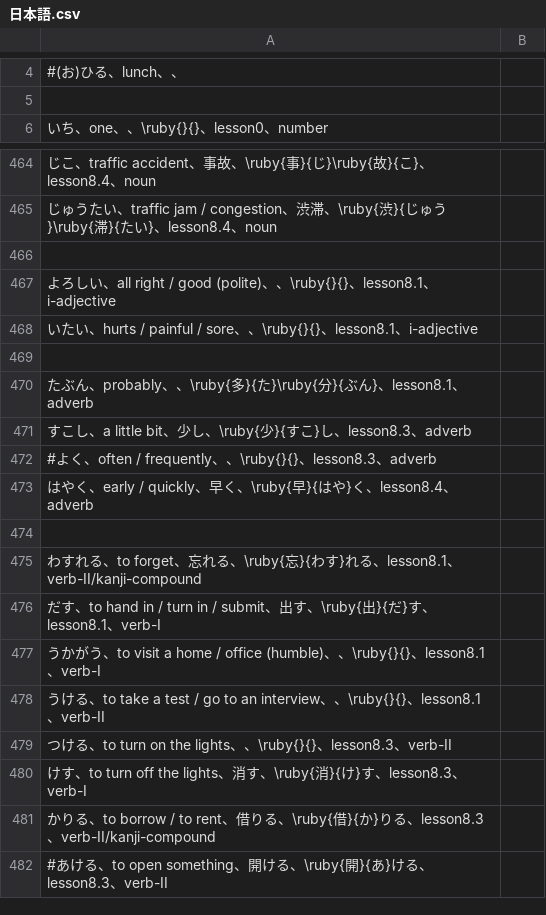
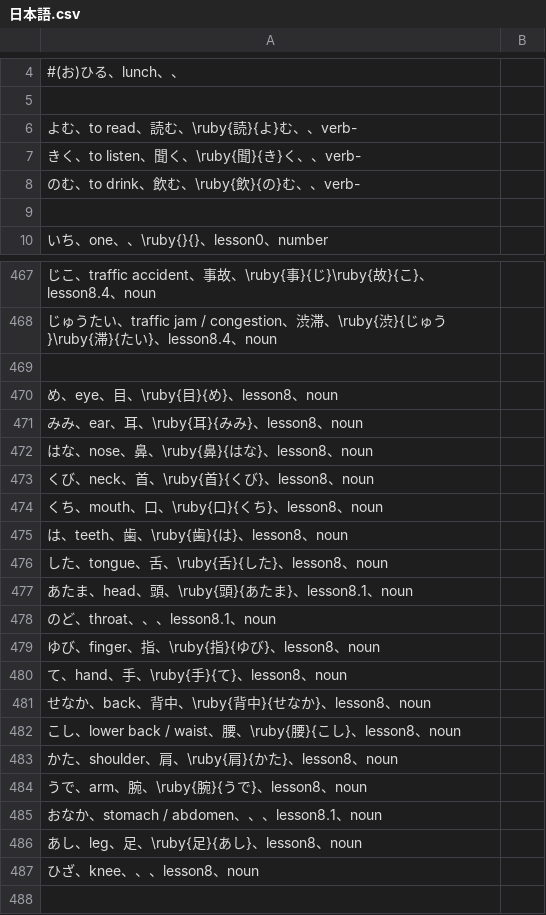
Before and after one commit to mzandrew/gengogaku, a CSV file: latex/日本語.csv, drawn as a sheet; only a part is shown, gaps mark what is left out; the shorter side is filled out with more unchanged rows; the diff covers the shown part only.

Commit message:
adds some missing entries

```diff
--- a/latex/日本語.csv
+++ b/latex/日本語.csv
@@ -5,2 +5,6 @@
 
+よむ、to read、読む、\ruby{読}{よ}む、、verb-
+きく、to listen、聞く、\ruby{聞}{き}く、、verb-
+のむ、to drink、飲む、\ruby{飲}{の}む、、verb-
+
 いち、one、、\ruby{}{}、lesson0、number
@@ -465,2 +468,21 @@
 じゅうたい、traffic jam / congestion、渋滞、\ruby{渋}{じゅう}\ruby{滞}{たい}、lesson8.4、noun
+
+め、eye、目、\ruby{目}{め}、lesson8、noun
+みみ、ear、耳、\ruby{耳}{みみ}、lesson8、noun
+はな、nose、鼻、\ruby{鼻}{はな}、lesson8、noun
+くび、neck、首、\ruby{首}{くび}、lesson8、noun
+くち、mouth、口、\ruby{口}{くち}、lesson8、noun
+は、teeth、歯、\ruby{歯}{は}、lesson8、noun
+した、tongue、舌、\ruby{舌}{した}、lesson8、noun
+あたま、head、頭、\ruby{頭}{あたま}、lesson8.1、noun
+のど、throat、、、lesson8.1、noun
+ゆび、finger、指、\ruby{指}{ゆび}、lesson8、noun
+て、hand、手、\ruby{手}{て}、lesson8、noun
+せなか、back、背中、\ruby{背中}{せなか}、lesson8、noun
+こし、lower back / waist、腰、\ruby{腰}{こし}、lesson8、noun
+かた、shoulder、肩、\ruby{肩}{かた}、lesson8、noun
+うで、arm、腕、\ruby{腕}{うで}、lesson8、noun
+おなか、stomach / abdomen、、、lesson8.1、noun
+あし、leg、足、\ruby{足}{あし}、lesson8、noun
+ひざ、knee、、、lesson8、noun
 
```
Also changed, not shown: 16 added rows and 7 edited cells elsewhere in this file, 1 other file.
